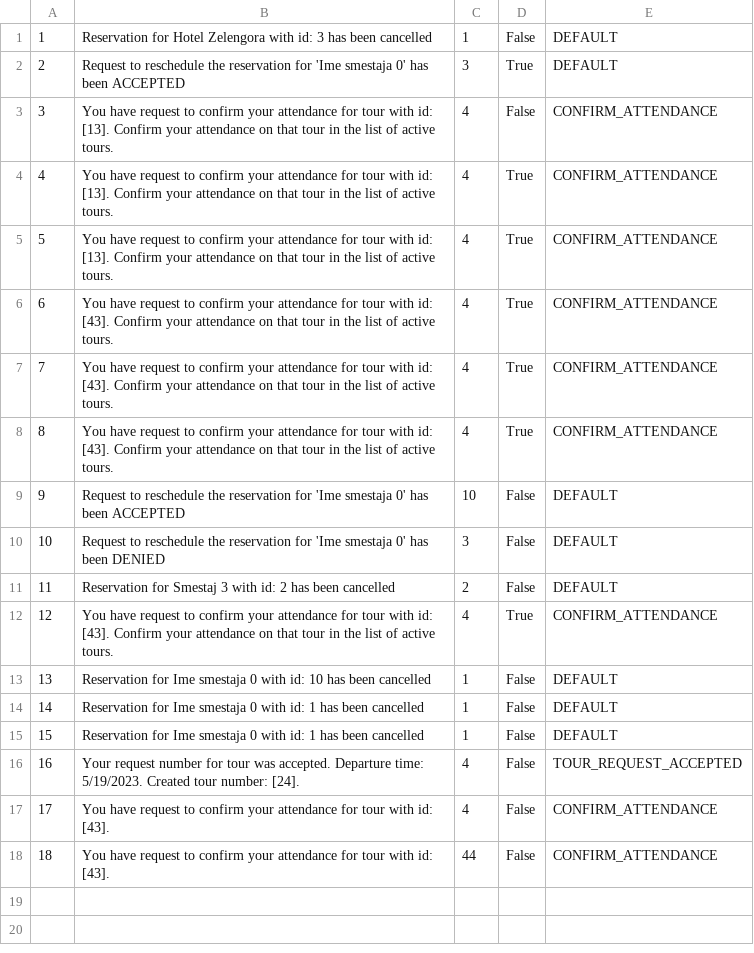
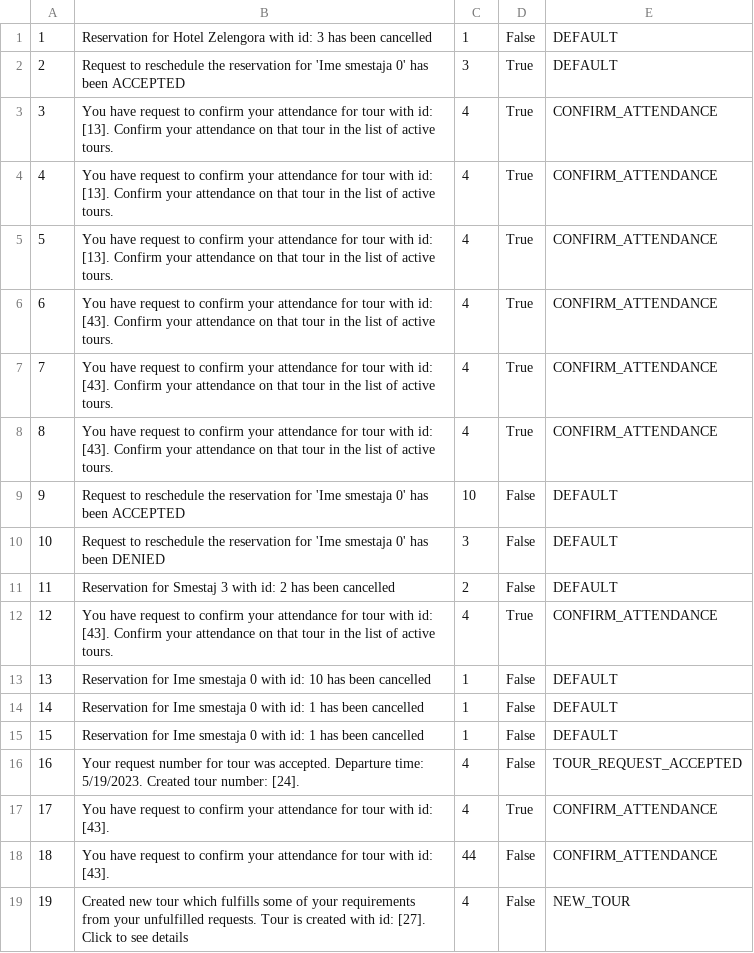
Before and after one commit to anastano/group-3-team-B, a CSV file: SIMS_HCI_Project/SIMS_HCI_Project/Resources/Database/notifications.csv, drawn as a sheet.

```diff
--- a/SIMS_HCI_Project/SIMS_HCI_Project/Resources/Database/notifications.csv
+++ b/SIMS_HCI_Project/SIMS_HCI_Project/Resources/Database/notifications.csv
@@ -2,3 +2,3 @@
 2|Request to reschedule the reservation for 'Ime smestaja 0' has been ACCEPTED|3|True|DEFAULT
-3|You have request to confirm your attendance for tour with id: [13]. Confirm your attendance on that tour in the list of active tours.|4|False|CONFIRM_ATTENDANCE
+3|You have request to confirm your attendance for tour with id: [13]. Confirm your attendance on that tour in the list of active tours.|4|True|CONFIRM_ATTENDANCE
 4|You have request to confirm your attendance for tour with id: [13]. Confirm your attendance on that tour in the list of active tours.|4|True|CONFIRM_ATTENDANCE
@@ -16,3 +16,4 @@
 16|Your request number for tour was accepted. Departure time: 5/19/2023. Created tour number: [24].|4|False|TOUR_REQUEST_ACCEPTED
-17|You have request to confirm your attendance for tour with id: [43].|4|False|CONFIRM_ATTENDANCE
+17|You have request to confirm your attendance for tour with id: [43].|4|True|CONFIRM_ATTENDANCE
 18|You have request to confirm your attendance for tour with id: [43].|44|False|CONFIRM_ATTENDANCE
+19|Created new tour which fulfills some of your requirements from your unfulfilled requests. Tour is created with id: [27]. Click to see details|4|False|NEW_TOUR
```
Also changed, not shown: SIMS_HCI_Project/SIMS_HCI_Project/Resources/Database/tourTimes.csv, SIMS_HCI_Project/SIMS_HCI_Project/Resources/Database/tourkeypoints.csv, 4 other files.
